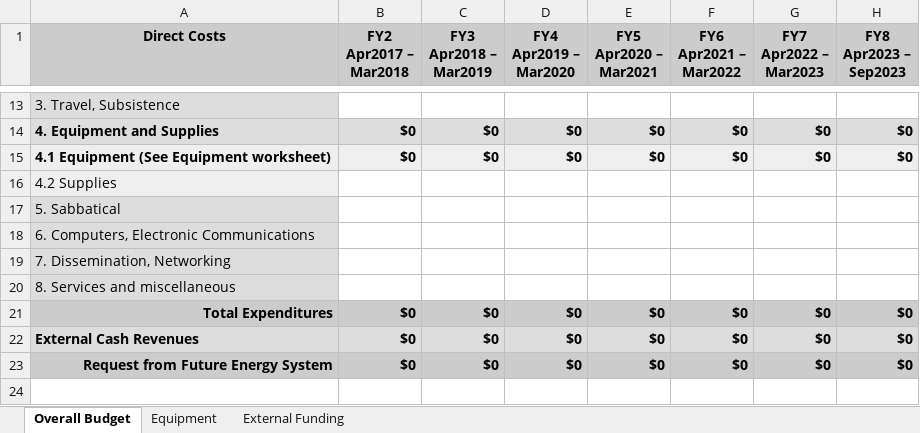
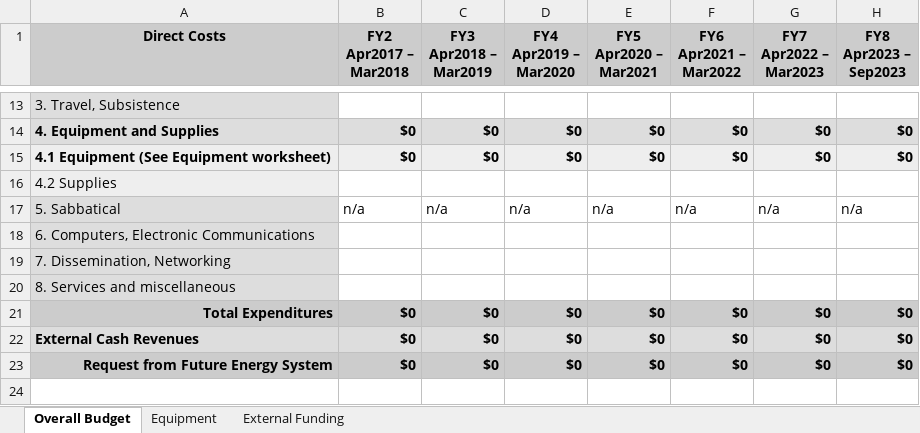
Before and after one commit to UniversityOfAlberta/GrandForum, an Excel workbook: data/FES_Project_Budget.xlsx, sheet Overall Budget, drawn as a sheet; only a part is shown, gaps mark what is left out; values as stored, in another font and other column widths than the file's, no borders; the diff names each change by its address in the sheet, - before the commit and + after, or states it on an @@ line.

Commit message:
-Changed the FES Budget Template
Former-commit-id: d0cd6c4f21056ca5a5396bf79278d139cd9173a7

```diff
--- a/data/FES_Project_Budget.xlsx (sheet Overall Budget)
+++ b/data/FES_Project_Budget.xlsx (sheet Overall Budget)
-B17 (FY2 Apr2017 – Mar2018): (empty)
+B17 (FY2 Apr2017 – Mar2018): n/a
-C17 (FY3 Apr2018 – Mar2019): (empty)
+C17 (FY3 Apr2018 – Mar2019): n/a
-D17 (FY4 Apr2019 – Mar2020): (empty)
+D17 (FY4 Apr2019 – Mar2020): n/a
-E17 (FY5 Apr2020 – Mar2021): (empty)
+E17 (FY5 Apr2020 – Mar2021): n/a
-F17 (FY6 Apr2021 – Mar2022): (empty)
+F17 (FY6 Apr2021 – Mar2022): n/a
-G17 (FY7 Apr2022 – Mar2023): (empty)
+G17 (FY7 Apr2022 – Mar2023): n/a
-H17 (FY8 Apr2023 – Sep2023): (empty)
+H17 (FY8 Apr2023 – Sep2023): n/a
```
Also changed, not shown: 1 other file.
